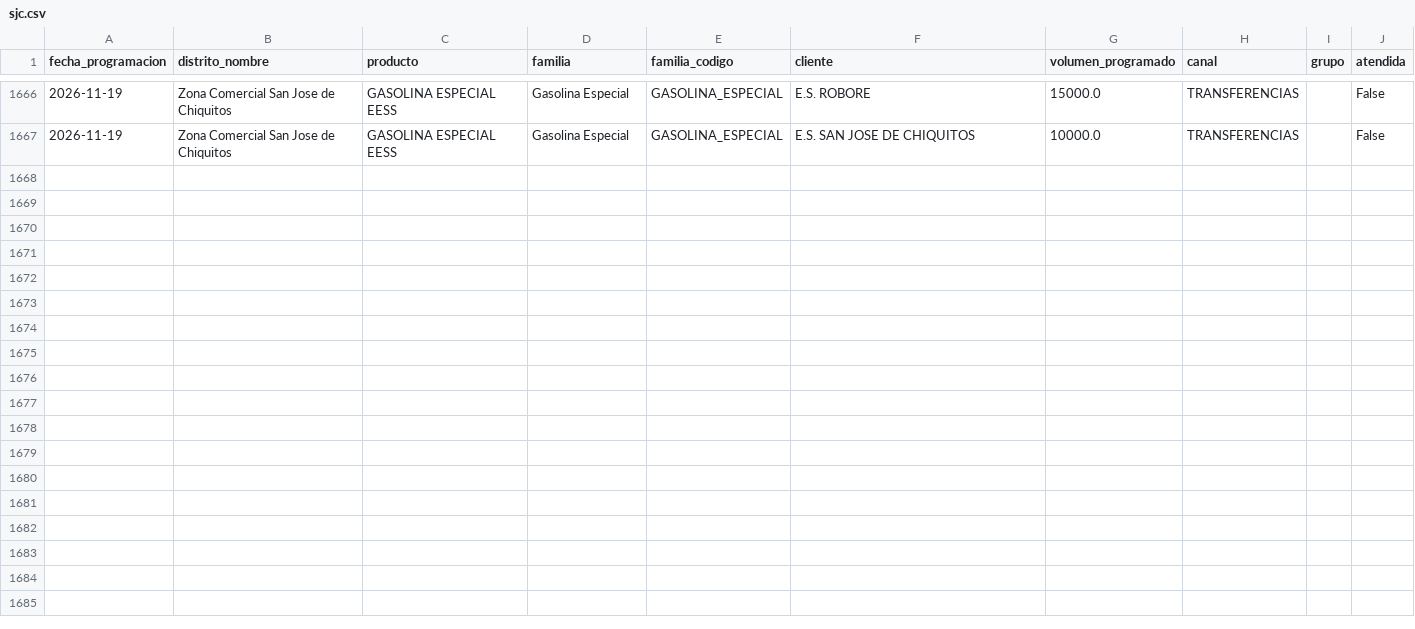
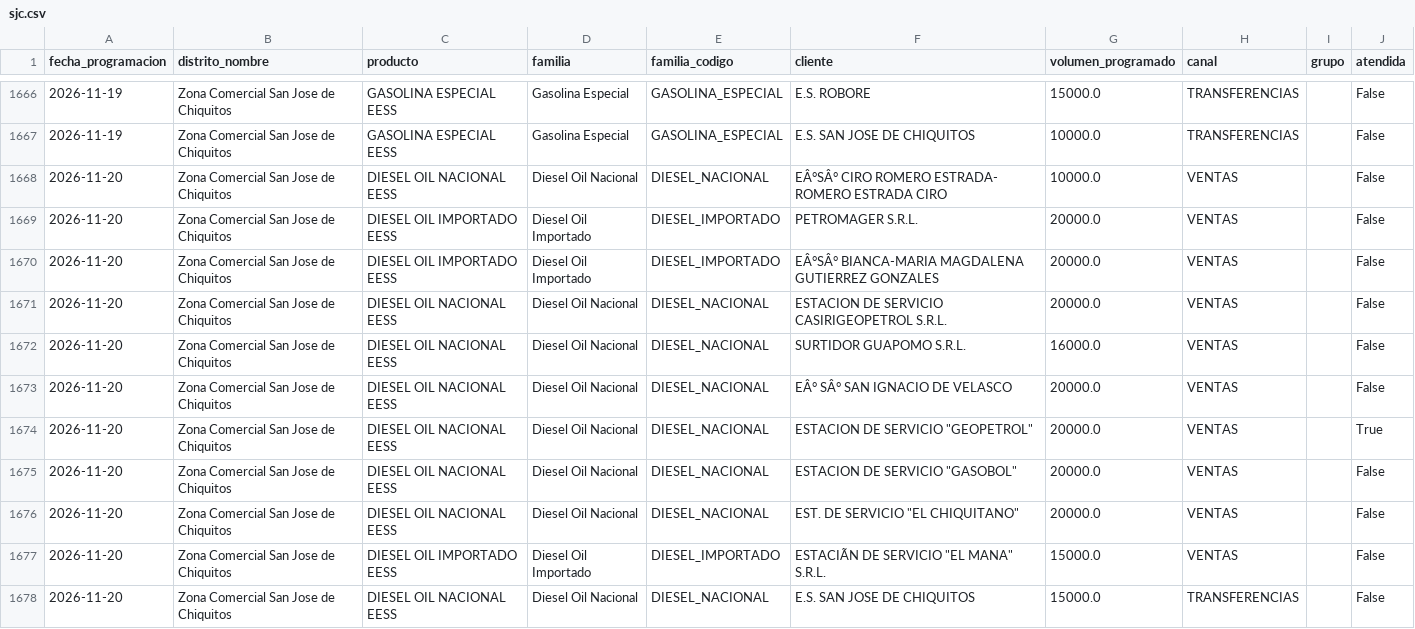
Before and after one commit to mauforonda/data-triage, a CSV file: hidrocarburos/abastecimiento/data/programacion/sjc.csv, drawn as a sheet; only a part is shown, gaps mark what is left out; the diff covers the shown part only; the diff names each change by its address in the sheet, - before the commit and + after, or states it on an @@ line.

```diff
--- a/hidrocarburos/abastecimiento/data/programacion/sjc.csv
+++ b/hidrocarburos/abastecimiento/data/programacion/sjc.csv
+row 1668: 2026-11-20 | Zona Comercial San Jose de Chiquitos | DIESEL OIL NACIONAL EESS | Diesel Oil Nacional | DIESEL_NACIONAL | EÂ°SÂ° CIRO ROMERO ESTRADA- ROMERO ESTRADA CIRO | 10000.0 | VENTAS |  | False
+row 1669: 2026-11-20 | Zona Comercial San Jose de Chiquitos | DIESEL OIL IMPORTADO EESS | Diesel Oil Importado | DIESEL_IMPORTADO | PETROMAGER S.R.L. | 20000.0 | VENTAS |  | False
+row 1670: 2026-11-20 | Zona Comercial San Jose de Chiquitos | DIESEL OIL IMPORTADO EESS | Diesel Oil Importado | DIESEL_IMPORTADO | EÂ°SÂ° BIANCA-MARIA MAGDALENA GUTIERREZ GONZALES | 20000.0 | VENTAS |  | False
+row 1671: 2026-11-20 | Zona Comercial San Jose de Chiquitos | DIESEL OIL NACIONAL EESS | Diesel Oil Nacional | DIESEL_NACIONAL | ESTACION DE SERVICIO CASIRIGEOPETROL S.R.L. | 20000.0 | VENTAS |  | False
+row 1672: 2026-11-20 | Zona Comercial San Jose de Chiquitos | DIESEL OIL NACIONAL EESS | Diesel Oil Nacional | DIESEL_NACIONAL | SURTIDOR GUAPOMO S.R.L. | 16000.0 | VENTAS |  | False
+row 1673: 2026-11-20 | Zona Comercial San Jose de Chiquitos | DIESEL OIL NACIONAL EESS | Diesel Oil Nacional | DIESEL_NACIONAL | EÂ° SÂ° SAN IGNACIO DE VELASCO | 20000.0 | VENTAS |  | False
+row 1674: 2026-11-20 | Zona Comercial San Jose de Chiquitos | DIESEL OIL NACIONAL EESS | Diesel Oil Nacional | DIESEL_NACIONAL | ESTACION DE SERVICIO "GEOPETROL" | 20000.0 | VENTAS |  | True
+row 1675: 2026-11-20 | Zona Comercial San Jose de Chiquitos | DIESEL OIL NACIONAL EESS | Diesel Oil Nacional | DIESEL_NACIONAL | ESTACION DE SERVICIO "GASOBOL" | 20000.0 | VENTAS |  | False
+row 1676: 2026-11-20 | Zona Comercial San Jose de Chiquitos | DIESEL OIL NACIONAL EESS | Diesel Oil Nacional | DIESEL_NACIONAL | EST. DE SERVICIO "EL CHIQUITANO" | 20000.0 | VENTAS |  | False
+row 1677: 2026-11-20 | Zona Comercial San Jose de Chiquitos | DIESEL OIL IMPORTADO EESS | Diesel Oil Importado | DIESEL_IMPORTADO | ESTACIÃN DE SERVICIO "EL MANA" S.R.L. | 15000.0 | VENTAS |  | False
+row 1678: 2026-11-20 | Zona Comercial San Jose de Chiquitos | DIESEL OIL NACIONAL EESS | Diesel Oil Nacional | DIESEL_NACIONAL | E.S. SAN JOSE DE CHIQUITOS | 15000.0 | TRANSFERENCIAS |  | False
```
Also changed, not shown: 10 added rows elsewhere in this file, hidrocarburos/abastecimiento/data/despachos/amz.csv, hidrocarburos/abastecimiento/data/despachos/chu.csv, 37 other files.
